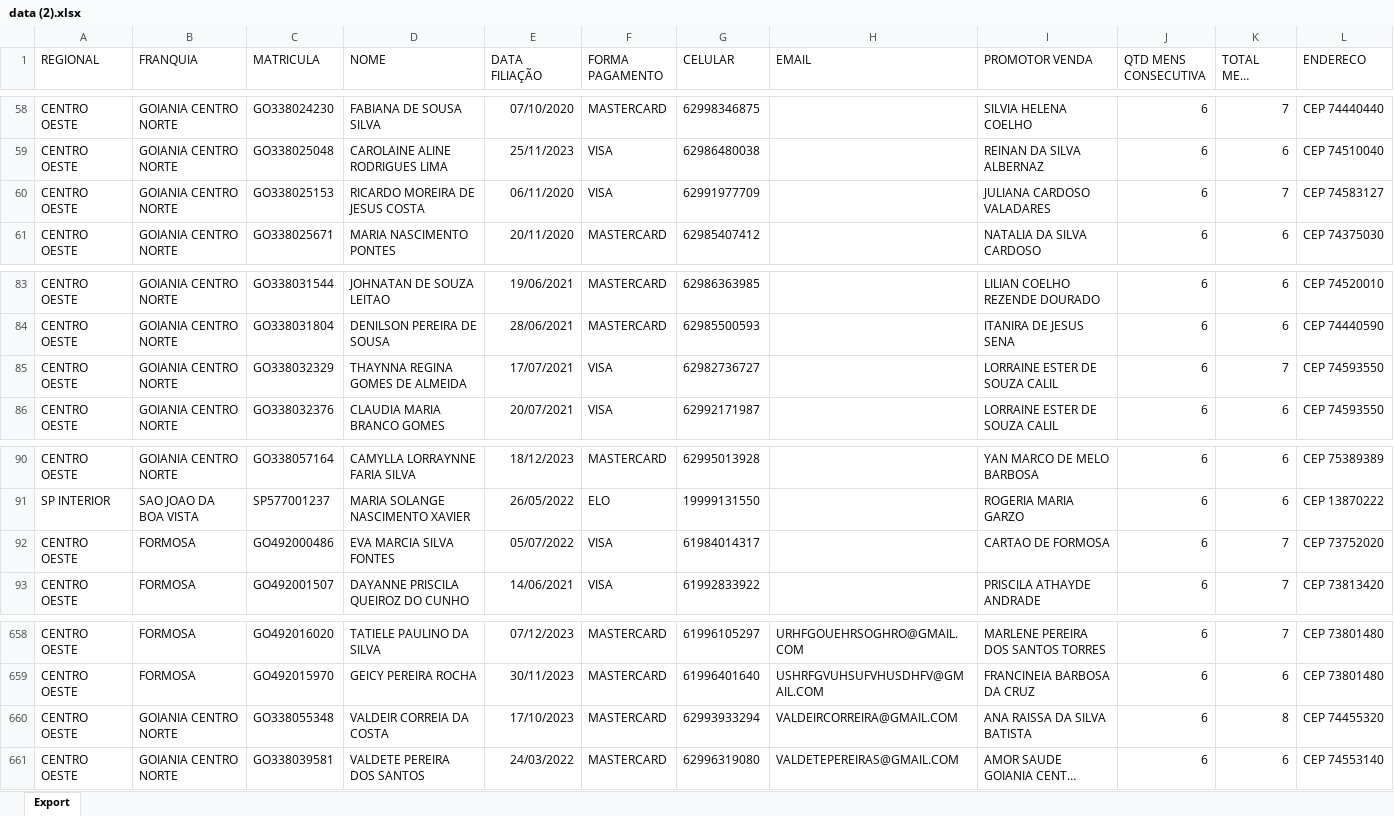
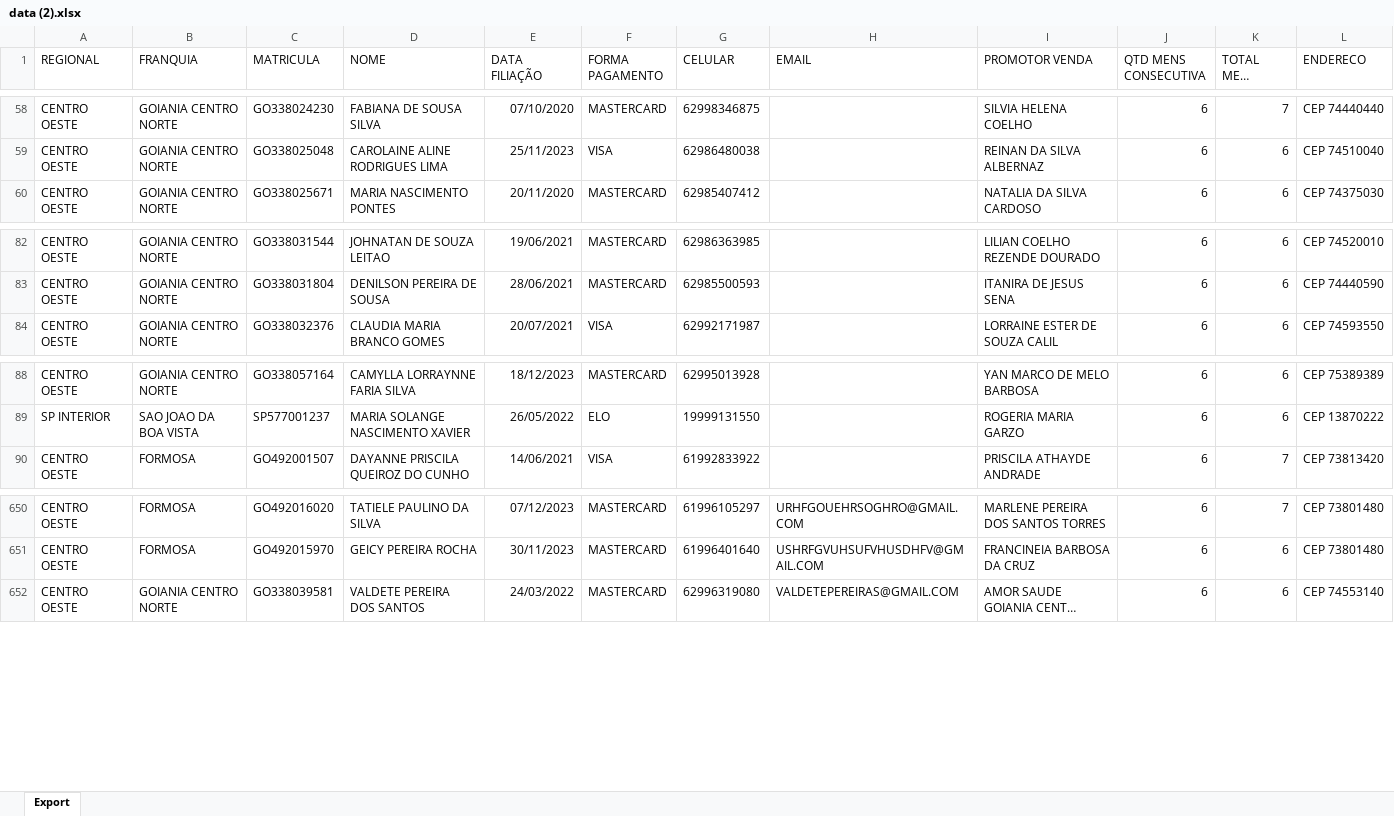
Before and after one commit to CentraldeControle/CDT, an Excel workbook: data (2).xlsx, sheet Export, drawn as a sheet; only a part is shown, gaps mark what is left out; long unchanged cells end in …; values as stored, in another font and other column widths than the file's, no borders; the diff covers the shown part only; the diff names each change by its address in the sheet, - before the commit and + after, or states it on an @@ line.

```diff
--- a/data (2).xlsx (sheet Export)
+++ b/data (2).xlsx (sheet Export)
-row 60: CENTRO OESTE | GOIANIA CENTRO NORTE | GO338025153 | RICARDO MOREIRA DE JESUS COSTA | 06/11/2020 | VISA | 62991977709 |  | JULIANA CARDOSO VALADARES | 6 | 7 | CEP 74583127
-row 85: CENTRO OESTE | GOIANIA CENTRO NORTE | GO338032329 | THAYNNA REGINA GOMES DE ALMEIDA | 17/07/2021 | VISA | 62982736727 |  | LORRAINE ESTER DE SOUZA CALIL | 6 | 7 | CEP 74593550
-row 92: CENTRO OESTE | FORMOSA | GO492000486 | EVA MARCIA SILVA FONTES | 05/07/2022 | VISA | 61984014317 |  | CARTAO DE FORMOSA | 6 | 7 | CEP 73752020
-row 660: CENTRO OESTE | GOIANIA CENTRO NORTE | GO338055348 | VALDEIR CORREIA DA COSTA | 17/10/2023 | MASTERCARD | 62993933294 | VALDEIRCORREIRA@GMAIL.COM | ANA RAISSA DA SILVA BATISTA | 6 | 8 | CEP 74455320
```
Also changed, not shown: 5 removed rows elsewhere in this sheet, data.xlsx, 1 other file.
